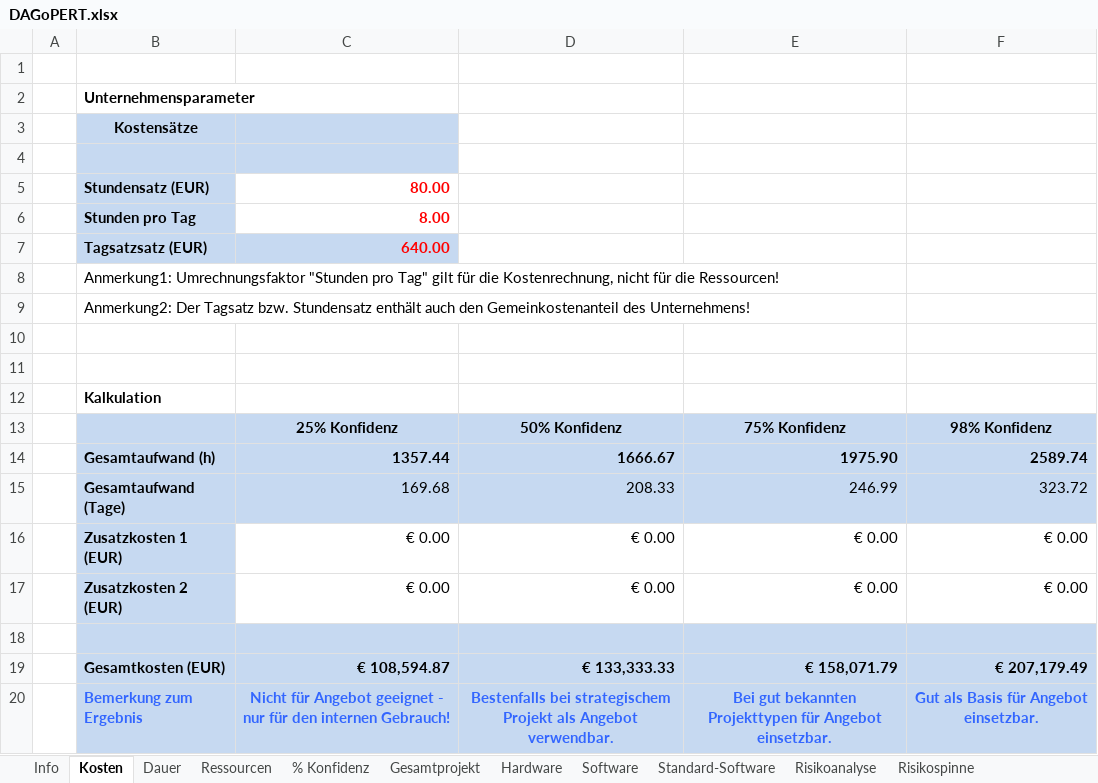
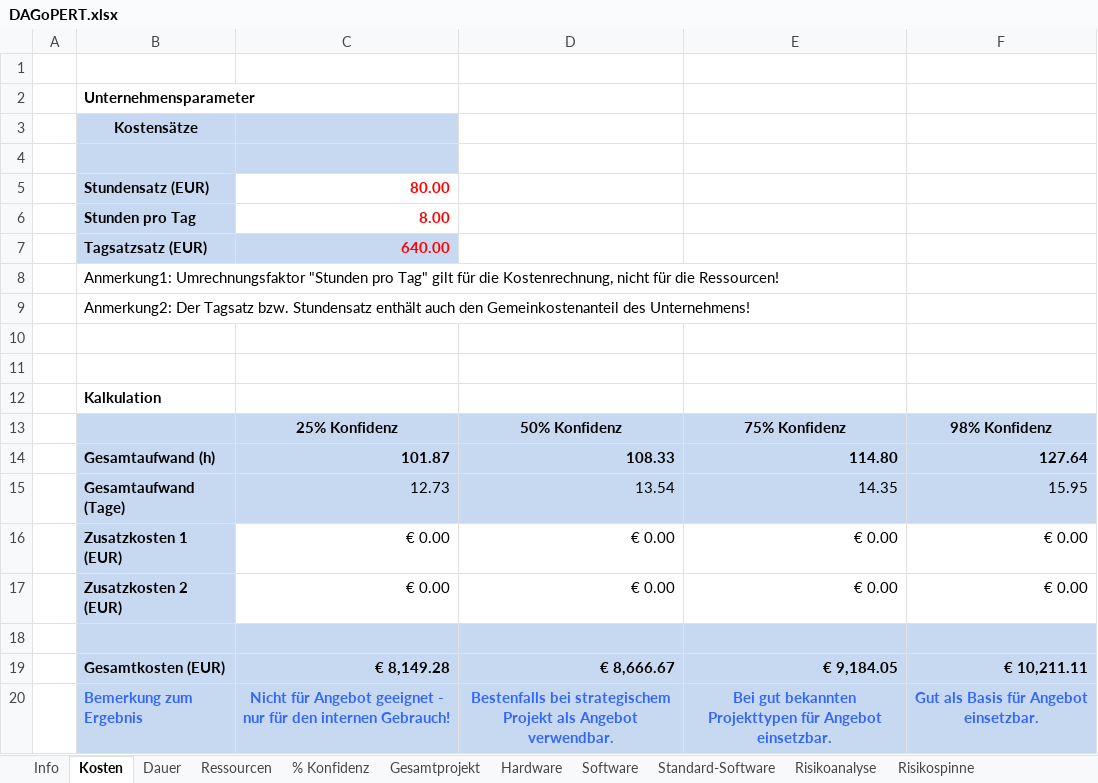
Before and after one commit to softwareTechnik1213/projekt, an Excel workbook: MADN/DAGoPERT.xlsx, sheet Kosten, drawn as a sheet; values as stored, in another font and other column widths than the file's, no borders; the diff names each change by its address in the sheet, - before the commit and + after, or states it on an @@ line.

```diff
--- a/MADN/DAGoPERT.xlsx (sheet Kosten)
+++ b/MADN/DAGoPERT.xlsx (sheet Kosten)
-C14: 1357.44
+C14: 101.87
-D14: 1666.67
+D14: 108.33
-E14: 1975.90
+E14: 114.80
-F14: 2589.74
+F14: 127.64
-C15: 169.68
+C15: 12.73
-D15: 208.33
+D15: 13.54
-E15: 246.99
+E15: 14.35
-F15: 323.72
+F15: 15.95
-C19: € 108,594.87
+C19: € 8,149.28
-D19: € 133,333.33
+D19: € 8,666.67
-E19: € 158,071.79
+E19: € 9,184.05
-F19: € 207,179.49
+F19: € 10,211.11
```
Also changed, not shown: sheet Software, sheet Dauer, sheet % Konfidenz, sheet Ressourcen, sheet Gesamtprojekt, hidden cells, charts or pictures.
